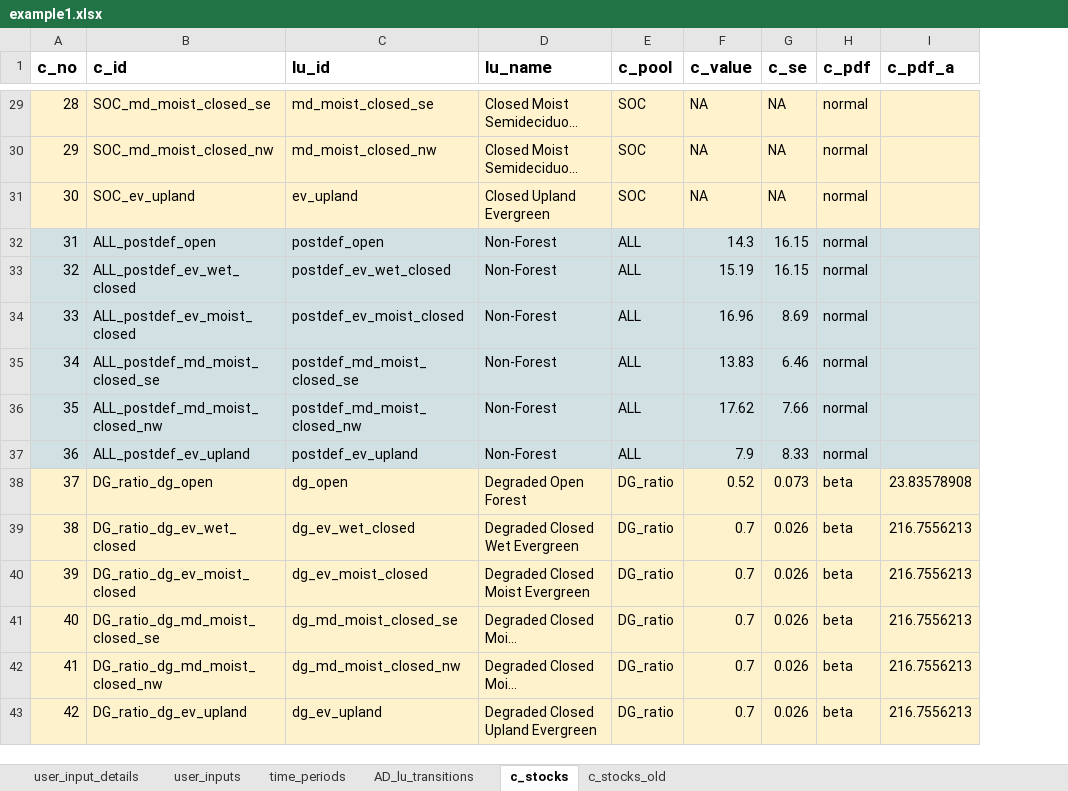
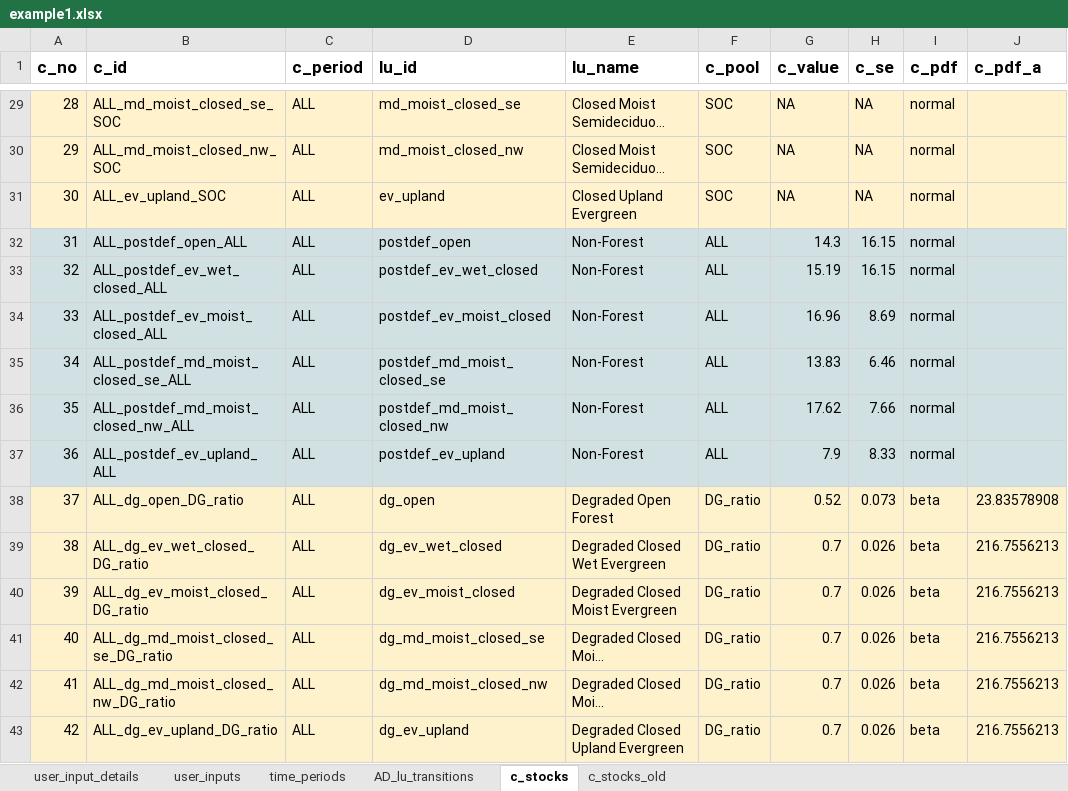
Before and after one commit to openforis/mocaredd, an Excel workbook: inst/extdata/example1.xlsx, sheet c_stocks, drawn as a sheet; only a part is shown, gaps mark what is left out; long unchanged cells end in …; values as stored, in another font and other column widths than the file's, no borders; the diff covers the shown part only; the diff names each change by its address in the sheet, - before the commit and + after, or states it on an @@ line.

```diff
--- a/inst/extdata/example1.xlsx (sheet c_stocks)
+++ b/inst/extdata/example1.xlsx (sheet c_stocks)
+column C (c_period), rows 29-43: all ALL
-B29 (c_id): SOC_md_moist_closed_se
+B29 (c_id): ALL_md_moist_closed_se_SOC
-B30 (c_id): SOC_md_moist_closed_nw
+B30 (c_id): ALL_md_moist_closed_nw_SOC
-B31 (c_id): SOC_ev_upland
+B31 (c_id): ALL_ev_upland_SOC
-B32 (c_id): ALL_postdef_open
+B32 (c_id): ALL_postdef_open_ALL
-B33 (c_id): ALL_postdef_ev_wet_closed
+B33 (c_id): ALL_postdef_ev_wet_closed_ALL
-B34 (c_id): ALL_postdef_ev_moist_closed
+B34 (c_id): ALL_postdef_ev_moist_closed_ALL
-B35 (c_id): ALL_postdef_md_moist_closed_se
+B35 (c_id): ALL_postdef_md_moist_closed_se_ALL
-B36 (c_id): ALL_postdef_md_moist_closed_nw
+B36 (c_id): ALL_postdef_md_moist_closed_nw_ALL
-B37 (c_id): ALL_postdef_ev_upland
+B37 (c_id): ALL_postdef_ev_upland_ALL
-B38 (c_id): DG_ratio_dg_open
+B38 (c_id): ALL_dg_open_DG_ratio
-B39 (c_id): DG_ratio_dg_ev_wet_closed
+B39 (c_id): ALL_dg_ev_wet_closed_DG_ratio
-B40 (c_id): DG_ratio_dg_ev_moist_closed
+B40 (c_id): ALL_dg_ev_moist_closed_DG_ratio
-B41 (c_id): DG_ratio_dg_md_moist_closed_se
+B41 (c_id): ALL_dg_md_moist_closed_se_DG_ratio
-B42 (c_id): DG_ratio_dg_md_moist_closed_nw
+B42 (c_id): ALL_dg_md_moist_closed_nw_DG_ratio
-B43 (c_id): DG_ratio_dg_ev_upland
+B43 (c_id): ALL_dg_ev_upland_DG_ratio
```
Also changed, not shown: 27 edited cells elsewhere in this sheet, sheet AD_lu_transitions, formulas that keep their value, 6 other files.
